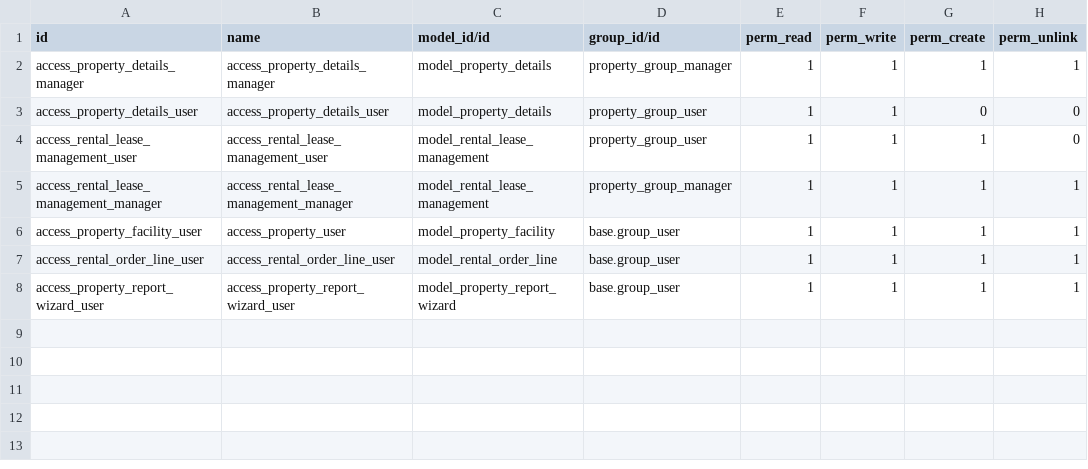
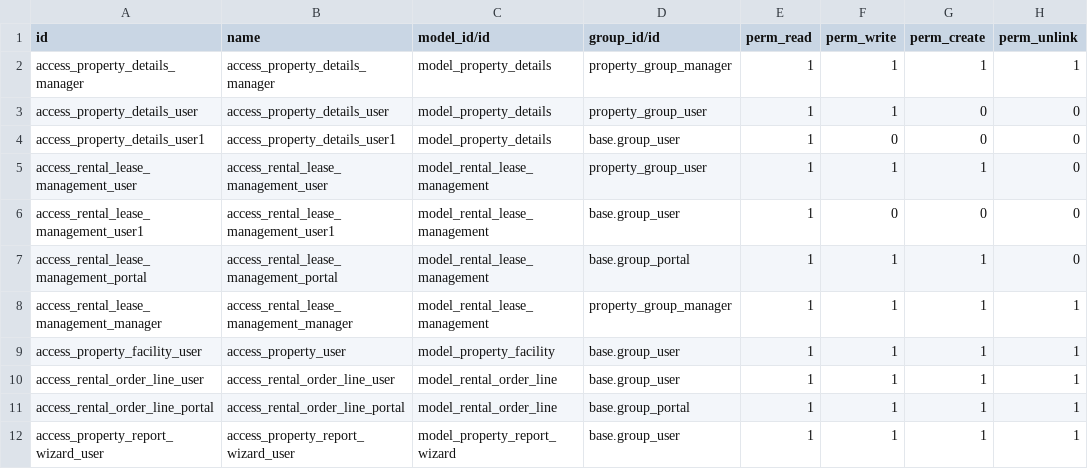
Before and after one commit to odoodjinn/odoo, a CSV file: property_management/security/ir.model.access.csv, drawn as a sheet.

```diff
--- a/property_management/security/ir.model.access.csv
+++ b/property_management/security/ir.model.access.csv
@@ -3,3 +3,6 @@ access_property_details_manager,access_property_details_manager,model_property_d
 access_property_details_user,access_property_details_user,model_property_details,property_group_user,1,1,0,0
+access_property_details_user1,access_property_details_user1,model_property_details,base.group_user,1,0,0,0
 access_rental_lease_management_user,access_rental_lease_management_user,model_rental_lease_management,property_group_user,1,1,1,0
+access_rental_lease_management_user1,access_rental_lease_management_user1,model_rental_lease_management,base.group_user,1,0,0,0
+access_rental_lease_management_portal,access_rental_lease_management_portal,model_rental_lease_management,base.group_portal,1,1,1,0
 access_rental_lease_management_manager,access_rental_lease_management_manager,model_rental_lease_management,property_group_manager,1,1,1,1
@@ -7,2 +10,3 @@ access_property_facility_user,access_property_user,model_property_facility,base.
 access_rental_order_line_user,access_rental_order_line_user,model_rental_order_line,base.group_user,1,1,1,1
+access_rental_order_line_portal,access_rental_order_line_portal,model_rental_order_line,base.group_portal,1,1,1,1
 access_property_report_wizard_user,access_property_report_wizard_user,model_property_report_wizard,base.group_user,1,1,1,1
```
Also changed, not shown: 7 other files.
